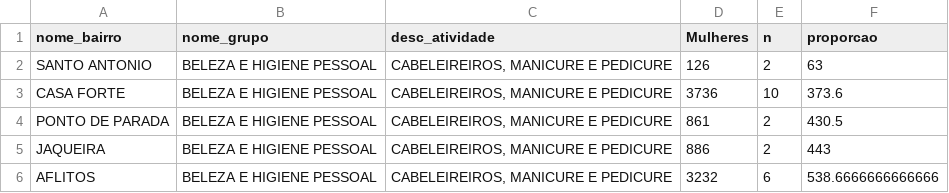
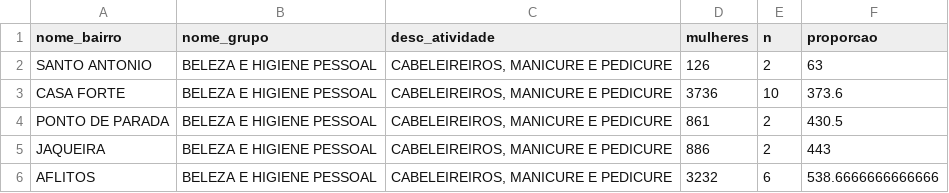
Before and after one commit to carlos-itpro/Projeto---Analytics-Descritiva-, a CSV file: estetica.csv, drawn as a sheet; only a part is shown.

```diff
--- a/estetica.csv
+++ b/estetica.csv
@@ -1,2 +1,2 @@
-nome_bairro,nome_grupo,desc_atividade,Mulheres,n,proporcao
+nome_bairro,nome_grupo,desc_atividade,mulheres,n,proporcao
 SANTO ANTONIO,BELEZA E HIGIENE PESSOAL,"CABELEIREIROS, MANICURE E PEDICURE",126,2,63
```
Also changed, not shown: educacao.csv, fitness.csv, 10 other files.
